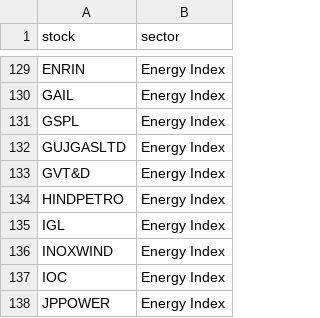
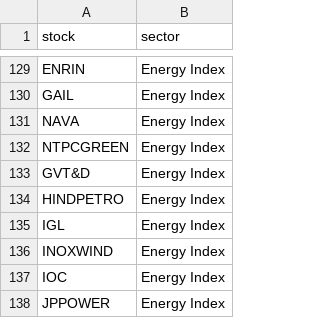
Before and after one commit to VJTriumph/market-breadth-dashboard, a CSV file: data/stocks.csv, drawn as a sheet; only a part is shown, gaps mark what is left out.

Commit message:
Update stocks.csv

```diff
--- a/data/stocks.csv
+++ b/data/stocks.csv
@@ -130,4 +130,4 @@ ENRIN,Energy Index
 GAIL,Energy Index
-GSPL,Energy Index
-GUJGASLTD,Energy Index
+NAVA,Energy Index
+NTPCGREEN,Energy Index
 GVT&D,Energy Index
```
